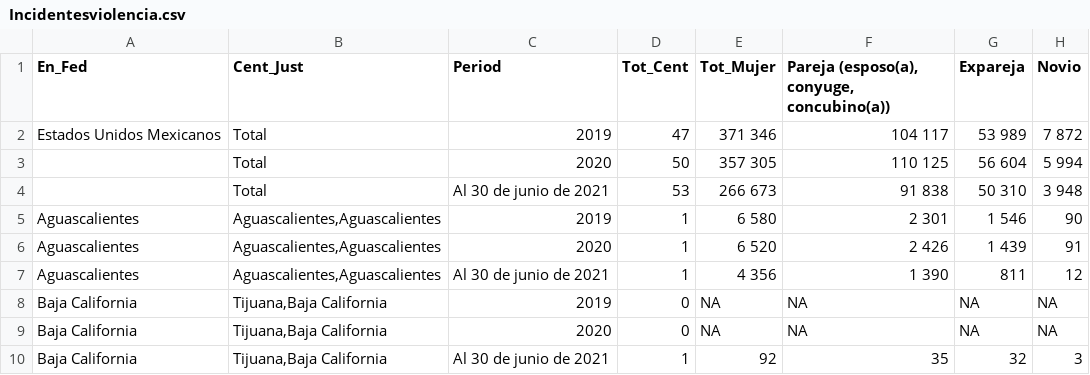
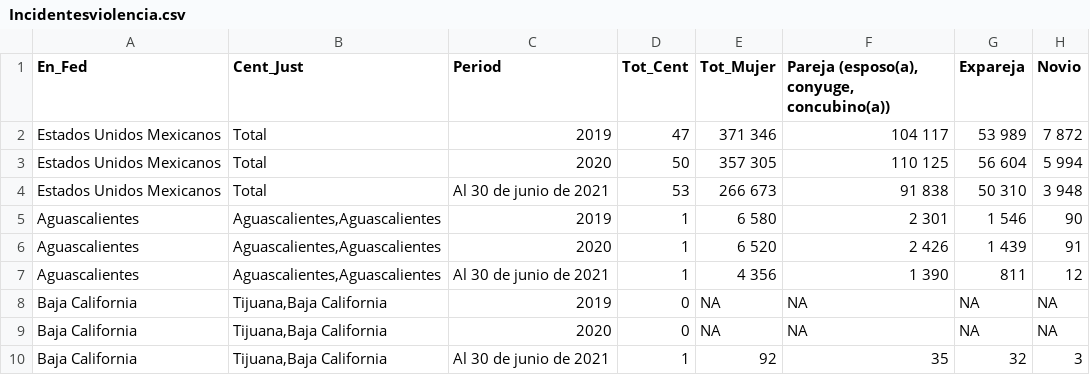
Before and after one commit to Alma-Vigueras/MineriaDatos, a CSV file: Practica6/Incidentesviolencia.csv, drawn as a sheet; only a part is shown; the diff names each change by its address in the sheet, - before the commit and + after, or states it on an @@ line.

Commit message:
Update Incidentesviolencia.csv

```diff
--- a/Practica6/Incidentesviolencia.csv
+++ b/Practica6/Incidentesviolencia.csv
-A3:A4 (En_Fed): (empty)
+A3:A4 (En_Fed): Estados Unidos Mexicanos
```
